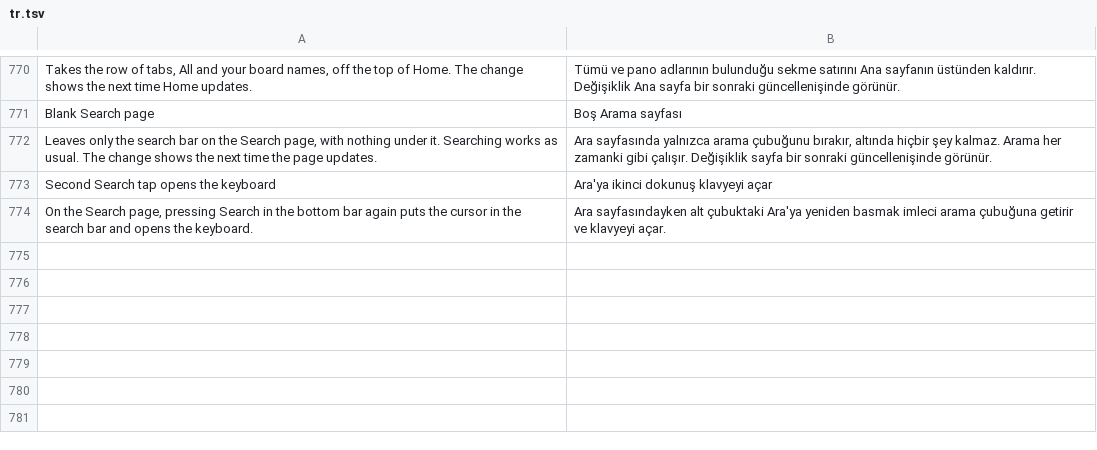
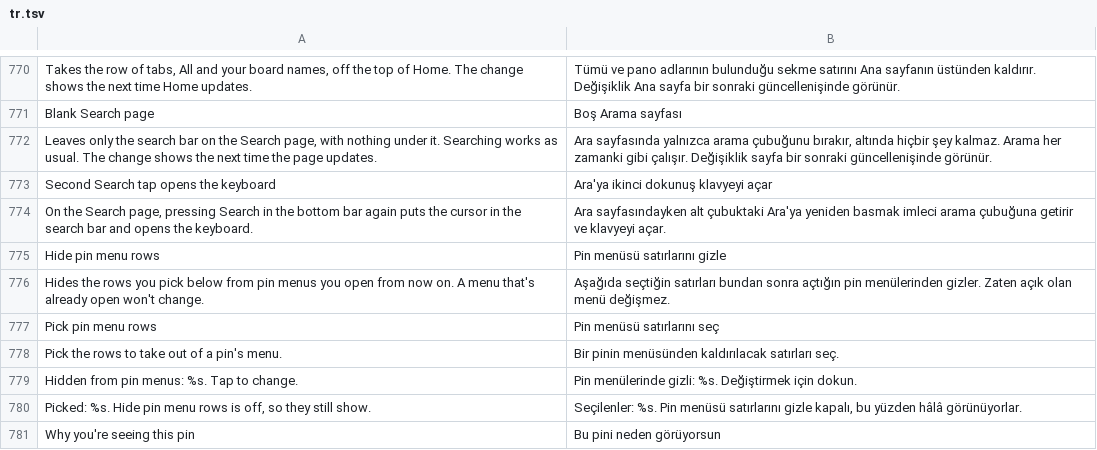
Before and after one commit to SysAdminDoc/HushPinterest, a TSV file: extensions/shared/library/src/main/l10n/tr.tsv, drawn as a sheet; only a part is shown, gaps mark what is left out.

Commit message:
feat(pin menu): let any row of a pin's menu be picked and hidden
The four fixed switches only covered Pinterest's optional rows, and people want the rest gone too, including the rows this project adds. Rows carry their title as a content description, so one list covers Pinterest's and ours. Folding happens during measure, so the menu never shows a gap.

Not yet seen on a device.

Refs #43

```diff
--- a/extensions/shared/library/src/main/l10n/tr.tsv
+++ b/extensions/shared/library/src/main/l10n/tr.tsv
@@ -774 +774,8 @@ Second Search tap opens the keyboard	Ara'ya ikinci dokunuş klavyeyi açar
 On the Search page, pressing Search in the bottom bar again puts the cursor in the search bar and opens the keyboard.	Ara sayfasındayken alt çubuktaki Ara'ya yeniden basmak imleci arama çubuğuna getirir ve klavyeyi açar.
+Hide pin menu rows	Pin menüsü satırlarını gizle
+Hides the rows you pick below from pin menus you open from now on. A menu that's already open won't change.	Aşağıda seçtiğin satırları bundan sonra açtığın pin menülerinden gizler. Zaten açık olan menü değişmez.
+Pick pin menu rows	Pin menüsü satırlarını seç
+Pick the rows to take out of a pin's menu.	Bir pinin menüsünden kaldırılacak satırları seç.
+Hidden from pin menus: %s. Tap to change.	Pin menülerinde gizli: %s. Değiştirmek için dokun.
+Picked: %s. Hide pin menu rows is off, so they still show.	Seçilenler: %s. Pin menüsü satırlarını gizle kapalı, bu yüzden hâlâ görünüyorlar.
+Why you're seeing this pin	Bu pini neden görüyorsun
```
Also changed, not shown: extensions/shared/library/src/main/l10n/de.tsv, extensions/shared/library/src/main/l10n/es.tsv, 25 other files.
